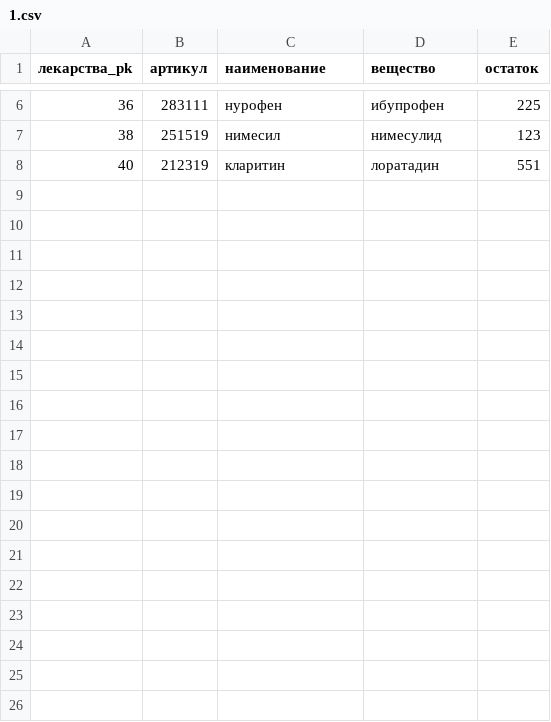
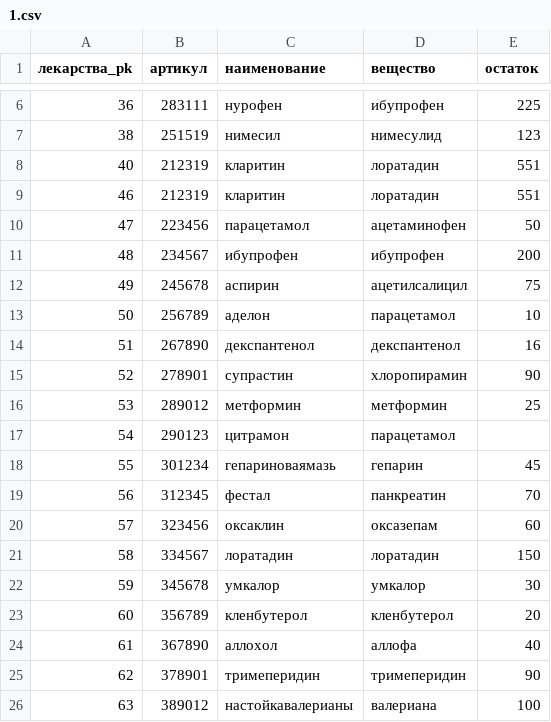
Before and after one commit to sk1fO/progNstu, a CSV file: Prac1Sem3/Аптека/лекарства/1.csv, drawn as a sheet; only a part is shown, gaps mark what is left out.

Commit message:
PRAC1-2

```diff
--- a/Prac1Sem3/Аптека/лекарства/1.csv
+++ b/Prac1Sem3/Аптека/лекарства/1.csv
@@ -8 +8,19 @@
 40,212319,кларитин,лоратадин,551
+46,212319,кларитин,лоратадин,551
+47,223456,парацетамол,ацетаминофен,50
+48,234567,ибупрофен,ибупрофен,200
+49,245678,аспирин,ацетилсалицил,75
+50,256789,аделон,парацетамол,10
+51,267890,декспантенол,декспантенол,16
+52,278901,супрастин,хлоропирамин,90
+53,289012,метформин,метформин,25
+54,290123,цитрамон,парацетамол,
+55,301234,гепариноваямазь,гепарин,45
+56,312345,фестал,панкреатин,70
+57,323456,оксаклин,оксазепам,60
+58,334567,лоратадин,лоратадин,150
+59,345678,умкалор,умкалор,30
+60,356789,кленбутерол,кленбутерол,20
+61,367890,аллохол,аллофа,40
+62,378901,тримеперидин,тримеперидин,90
+63,389012,настойкавалерианы,валериана,100
```
Also changed, not shown: 8 other files.
